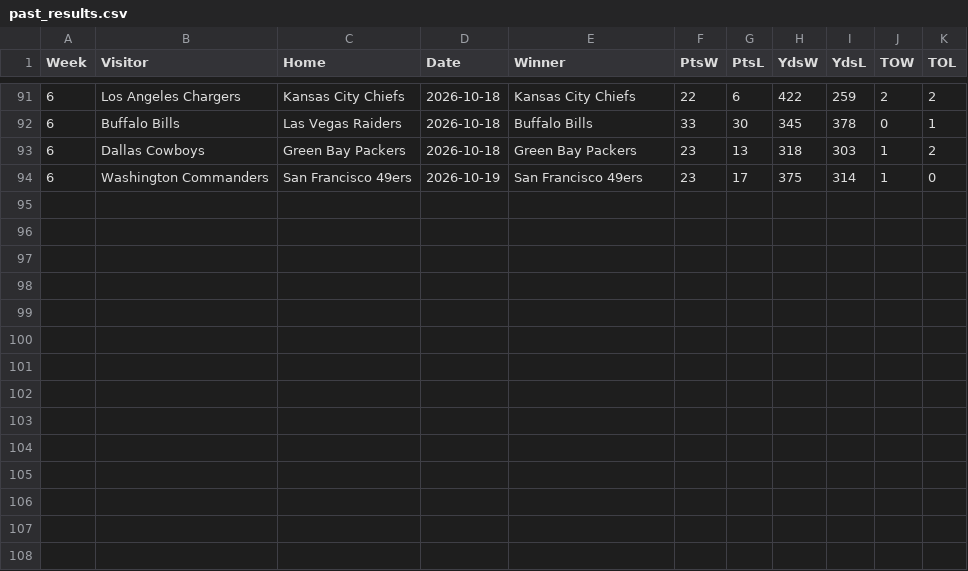
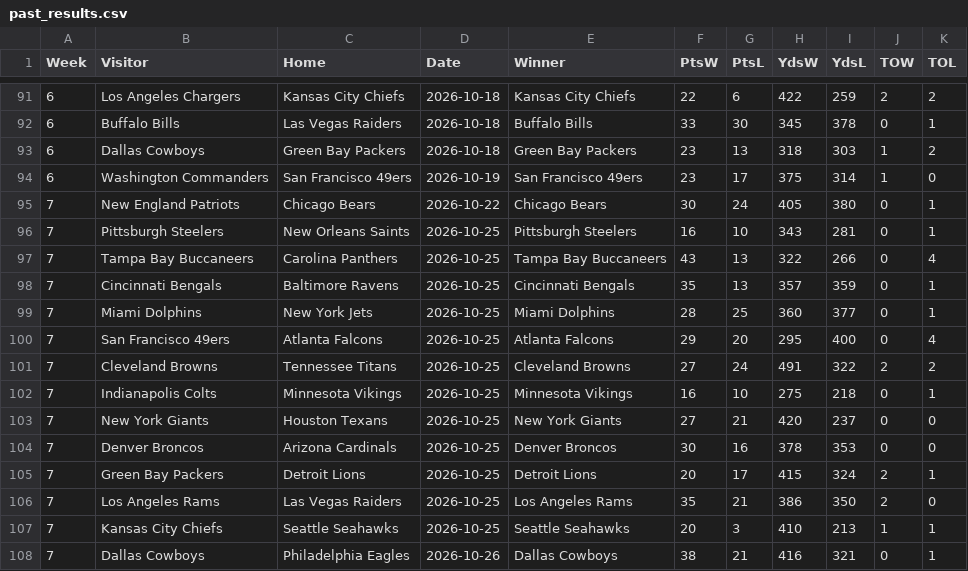
Before and after one commit to whansen2/nfl-score-predictor, a CSV file: nfl_predictor/data/past_results.csv, drawn as a sheet; only a part is shown, gaps mark what is left out; the diff names each change by its address in the sheet, - before the commit and + after, or states it on an @@ line.

Commit message:
Load Week 8 2026 inputs (#45)
* Update upcoming_matchups_auto.csv

* Update standings.csv

* Update past_results.csv

* Update nfl_injuries.csv

* Update nfl_properties.yaml

* Create nfl_team_offense_thru_week_7_26.csv

* Create nfl_conversions_thru_week_7_26.csv

* Create nfl_team_defense_thru_week_7_26.csv

* Create nfl_conversions_against_thru_week_7_26.csv

```diff
--- a/nfl_predictor/data/past_results.csv
+++ b/nfl_predictor/data/past_results.csv
+row 95: 7 | New England Patriots | Chicago Bears | 2026-10-22 | Chicago Bears | 30 | 24 | 405 | 380 | 0 | 1
+row 96: 7 | Pittsburgh Steelers | New Orleans Saints | 2026-10-25 | Pittsburgh Steelers | 16 | 10 | 343 | 281 | 0 | 1
+row 97: 7 | Tampa Bay Buccaneers | Carolina Panthers | 2026-10-25 | Tampa Bay Buccaneers | 43 | 13 | 322 | 266 | 0 | 4
+row 98: 7 | Cincinnati Bengals | Baltimore Ravens | 2026-10-25 | Cincinnati Bengals | 35 | 13 | 357 | 359 | 0 | 1
+row 99: 7 | Miami Dolphins | New York Jets | 2026-10-25 | Miami Dolphins | 28 | 25 | 360 | 377 | 0 | 1
+row 100: 7 | San Francisco 49ers | Atlanta Falcons | 2026-10-25 | Atlanta Falcons | 29 | 20 | 295 | 400 | 0 | 4
+row 101: 7 | Cleveland Browns | Tennessee Titans | 2026-10-25 | Cleveland Browns | 27 | 24 | 491 | 322 | 2 | 2
+row 102: 7 | Indianapolis Colts | Minnesota Vikings | 2026-10-25 | Minnesota Vikings | 16 | 10 | 275 | 218 | 0 | 1
+row 103: 7 | New York Giants | Houston Texans | 2026-10-25 | New York Giants | 27 | 21 | 420 | 237 | 0 | 0
+row 104: 7 | Denver Broncos | Arizona Cardinals | 2026-10-25 | Denver Broncos | 30 | 16 | 378 | 353 | 0 | 0
+row 105: 7 | Green Bay Packers | Detroit Lions | 2026-10-25 | Detroit Lions | 20 | 17 | 415 | 324 | 2 | 1
+row 106: 7 | Los Angeles Rams | Las Vegas Raiders | 2026-10-25 | Los Angeles Rams | 35 | 21 | 386 | 350 | 2 | 0
+row 107: 7 | Kansas City Chiefs | Seattle Seahawks | 2026-10-25 | Seattle Seahawks | 20 | 3 | 410 | 213 | 1 | 1
+row 108: 7 | Dallas Cowboys | Philadelphia Eagles | 2026-10-26 | Dallas Cowboys | 38 | 21 | 416 | 321 | 0 | 1
```
Also changed, not shown: nfl_predictor/data/standings.csv, nfl_predictor/data/upcoming_matchups_auto.csv, 6 other files.
